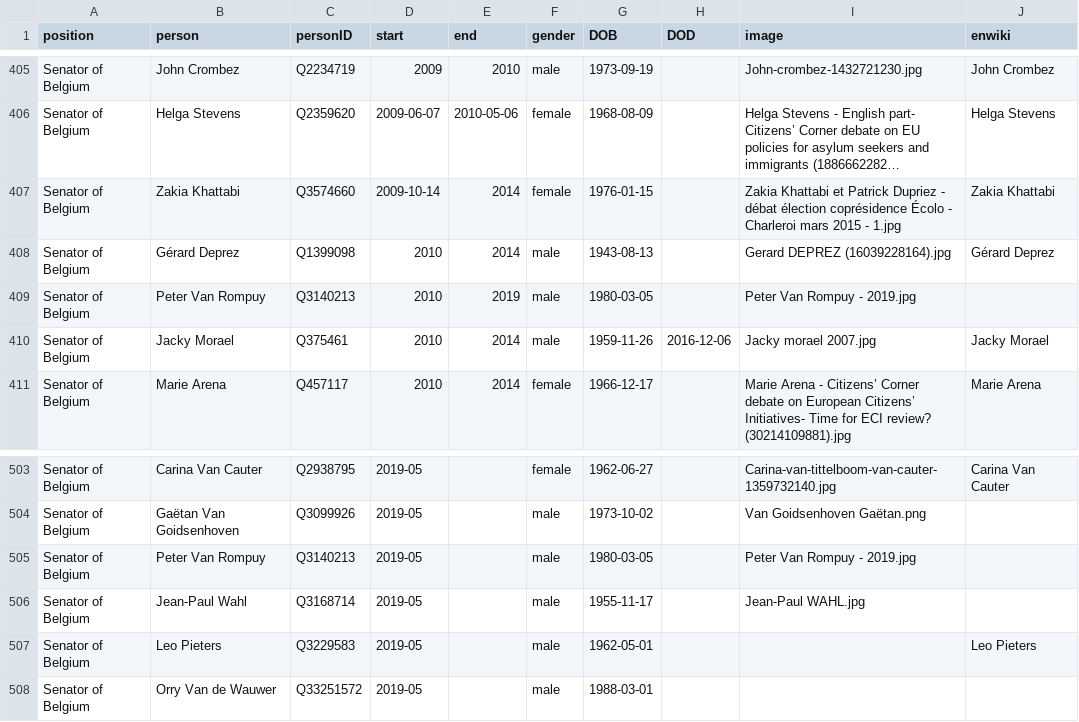
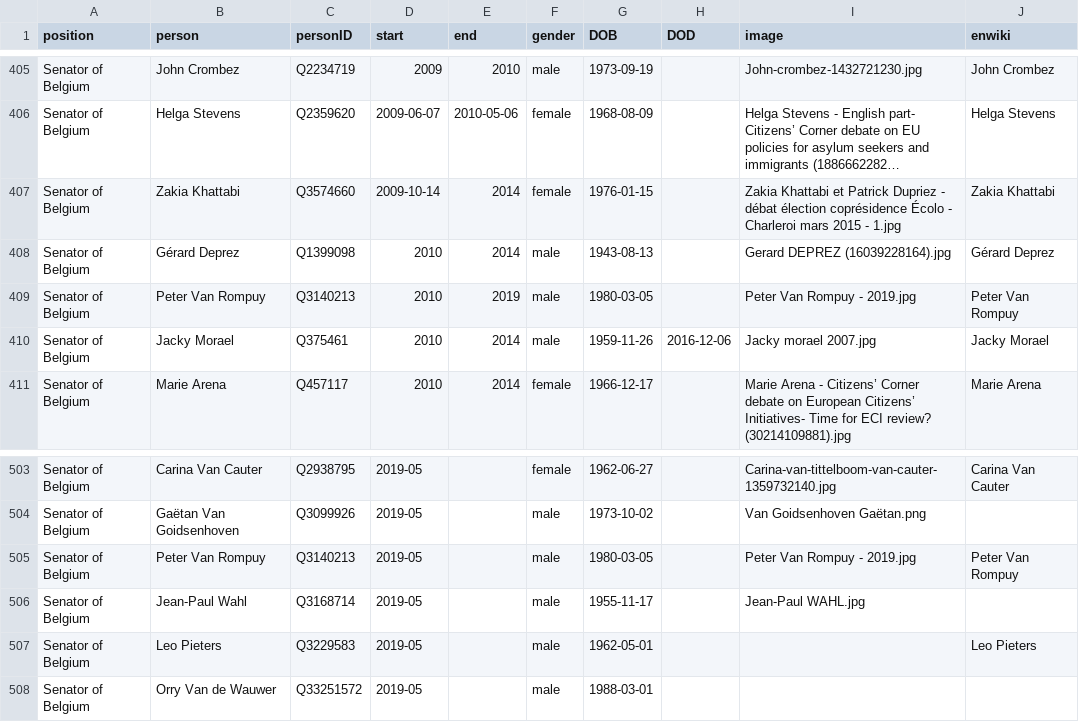
Before and after one commit to every-politician-scrapers/belgium-cabinet, a CSV file: html/legislators.csv, drawn as a sheet; only a part is shown, gaps mark what is left out; long unchanged cells end in ….

Commit message:
PCB update

```diff
--- a/html/legislators.csv
+++ b/html/legislators.csv
@@ -408,3 +408,3 @@ Senator of Belgium,Zakia Khattabi,Q3574660,2009-10-14,2014,female,1976-01-15,,Za
 Senator of Belgium,Gérard Deprez,Q1399098,2010,2014,male,1943-08-13,,Gerard DEPREZ (16039228164).jpg,Gérard Deprez
-Senator of Belgium,Peter Van Rompuy,Q3140213,2010,2019,male,1980-03-05,,Peter Van Rompuy - 2019.jpg,
+Senator of Belgium,Peter Van Rompuy,Q3140213,2010,2019,male,1980-03-05,,Peter Van Rompuy - 2019.jpg,Peter Van Rompuy
 Senator of Belgium,Jacky Morael,Q375461,2010,2014,male,1959-11-26,2016-12-06,Jacky morael 2007.jpg,Jacky Morael
@@ -504,3 +504,3 @@ Senator of Belgium,Carina Van Cauter,Q2938795,2019-05,,female,1962-06-27,,Carina
 Senator of Belgium,Gaëtan Van Goidsenhoven,Q3099926,2019-05,,male,1973-10-02,,Van Goidsenhoven Gaëtan.png,
-Senator of Belgium,Peter Van Rompuy,Q3140213,2019-05,,male,1980-03-05,,Peter Van Rompuy - 2019.jpg,
+Senator of Belgium,Peter Van Rompuy,Q3140213,2019-05,,male,1980-03-05,,Peter Van Rompuy - 2019.jpg,Peter Van Rompuy
 Senator of Belgium,Jean-Paul Wahl,Q3168714,2019-05,,male,1955-11-17,,Jean-Paul WAHL.jpg,
```
